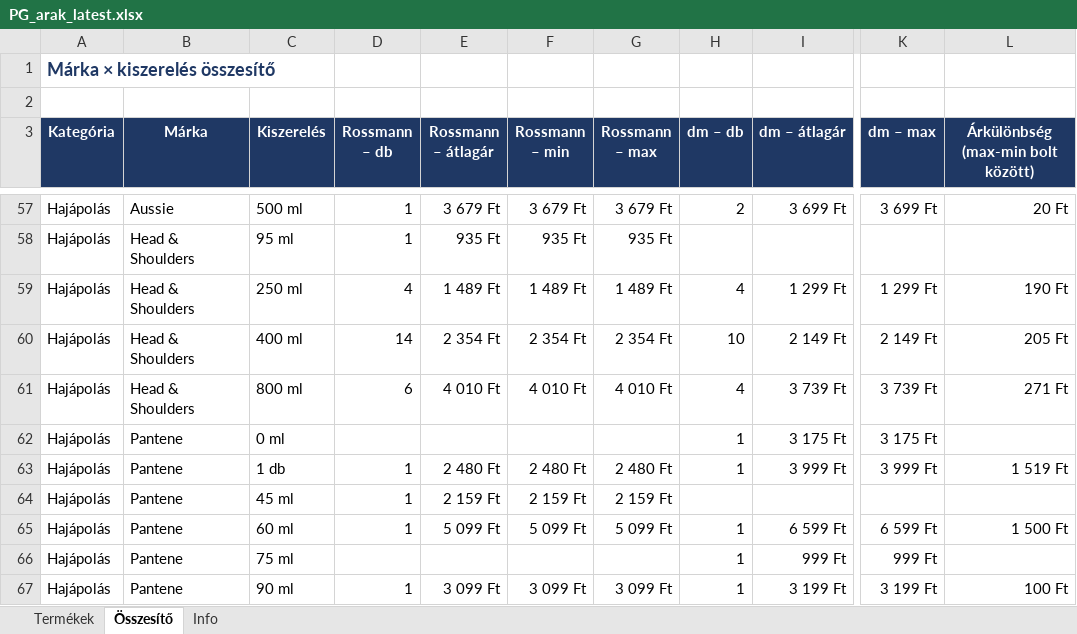
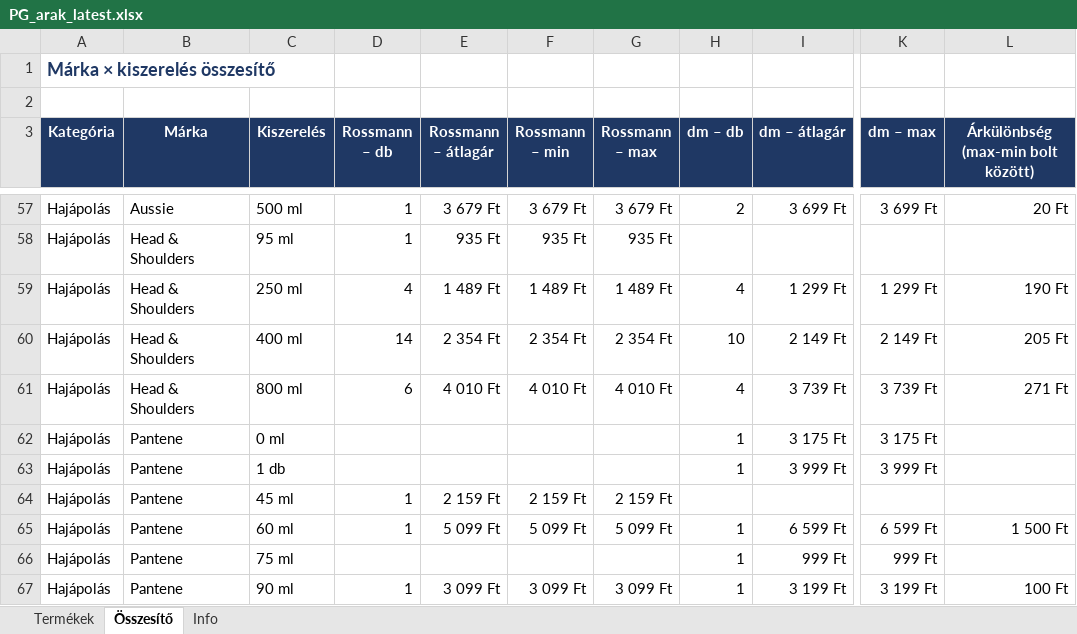
Before and after one commit to MatraBendi/Dm_Rsm_Scraper, an Excel workbook: docs/data/PG_arak_latest.xlsx, sheet Összesítő, drawn as a sheet; only a part is shown, gaps mark what is left out; values as stored, in another font and other column widths than the file's, no borders; the diff names each change by its address in the sheet, - before the commit and + after, or states it on an @@ line.

```diff
--- a/docs/data/PG_arak_latest.xlsx (sheet Összesítő)
+++ b/docs/data/PG_arak_latest.xlsx (sheet Összesítő)
-D63 (Rossmann – db): 1
+D63 (Rossmann – db): (empty)
-E63 (Rossmann – átlagár): 2 480 Ft
+E63 (Rossmann – átlagár): (empty)
-F63 (Rossmann – min): 2 480 Ft
+F63 (Rossmann – min): (empty)
-G63 (Rossmann – max): 2 480 Ft
+G63 (Rossmann – max): (empty)
-L63: 1 519 Ft
+L63: (empty)
```
Also changed, not shown: sheet Termékek, sheet Info, 4 other files.
